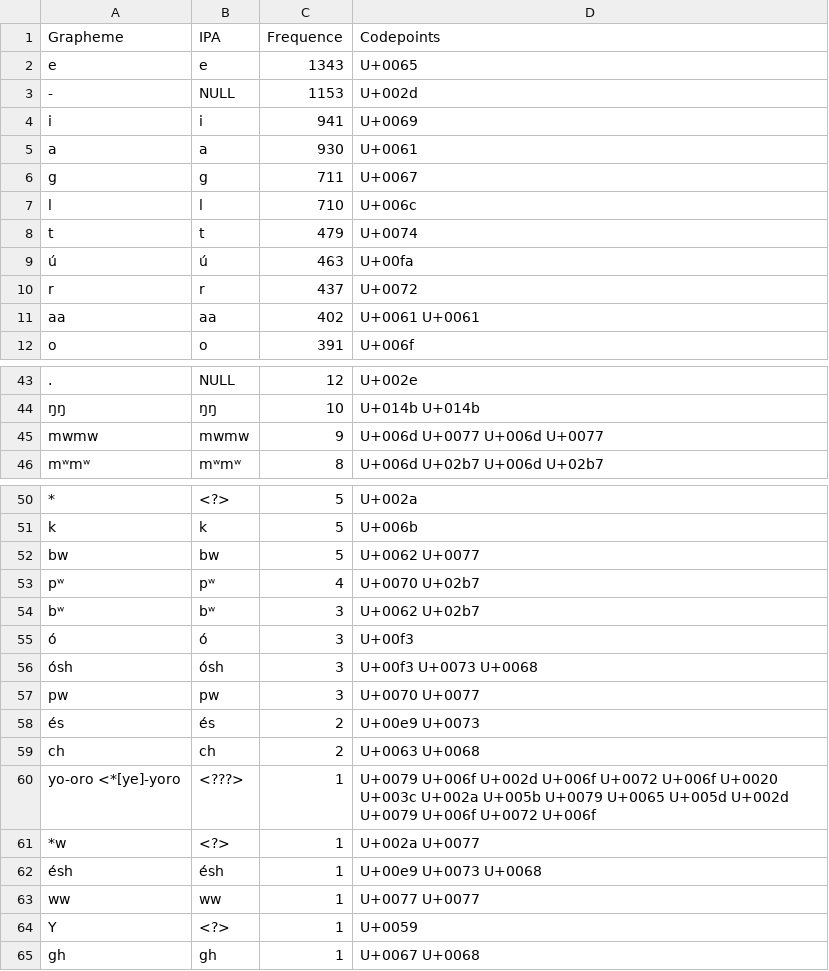
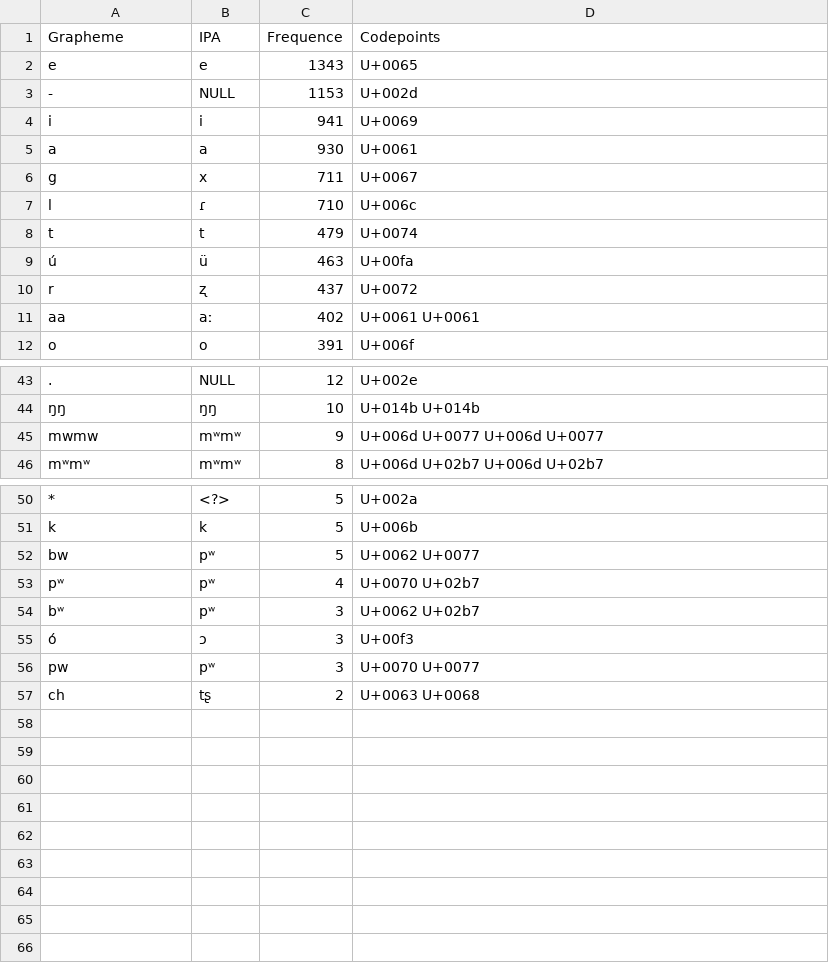
Before and after one commit to lexibank/mcd, a TSV file: etc/orthography/woleaian.tsv, drawn as a sheet; only a part is shown, gaps mark what is left out; removed rows and columns are numbered as before the commit, all else as after; the diff covers the shown part only; the diff names each change by its address in the sheet, - before the commit and + after, or states it on an @@ line.

Commit message:
Update woleaian.tsv

```diff
--- a/etc/orthography/woleaian.tsv
+++ b/etc/orthography/woleaian.tsv
-B6 (IPA): g
+B6 (IPA): x
-B7 (IPA): l
+B7 (IPA): ɾ
-B9 (IPA): ú
+B9 (IPA): ü
-B10 (IPA): r
+B10 (IPA): ʐ
-B11 (IPA): aa
+B11 (IPA): aː
-B45 (IPA): mwmw
+B45 (IPA): mʷmʷ
-B52 (IPA): bw
+B52 (IPA): pʷ
-B54 (IPA): bʷ
+B54 (IPA): pʷ
-B55 (IPA): ó
+B55 (IPA): ɔ
-row 56: ósh | ósh | 3 | U+00f3 U+0073 U+0068
-B56 (IPA): pw
+B56 (IPA): pʷ
-row 58: és | és | 2 | U+00e9 U+0073
-B57 (IPA): ch
+B57 (IPA): tʂ
-row 60: yo-oro <*[ye]-yoro | <???> | 1 | U+0079 U+006f U+002d U+006f U+0072 U+006f U+0020 U+003c U+002a U+005b U+0079 U+0065 U+005d U+002d U+0079 U+006f U+0072 U+006f
-row 61: *w | <?> | 1 | U+002a U+0077
-row 62: ésh | ésh | 1 | U+00e9 U+0073 U+0068
-row 63: ww | ww | 1 | U+0077 U+0077
-row 64: Y | <?> | 1 | U+0059
-row 65: gh | gh | 1 | U+0067 U+0068
```
Also changed, not shown: 13 edited cells elsewhere in this file.
